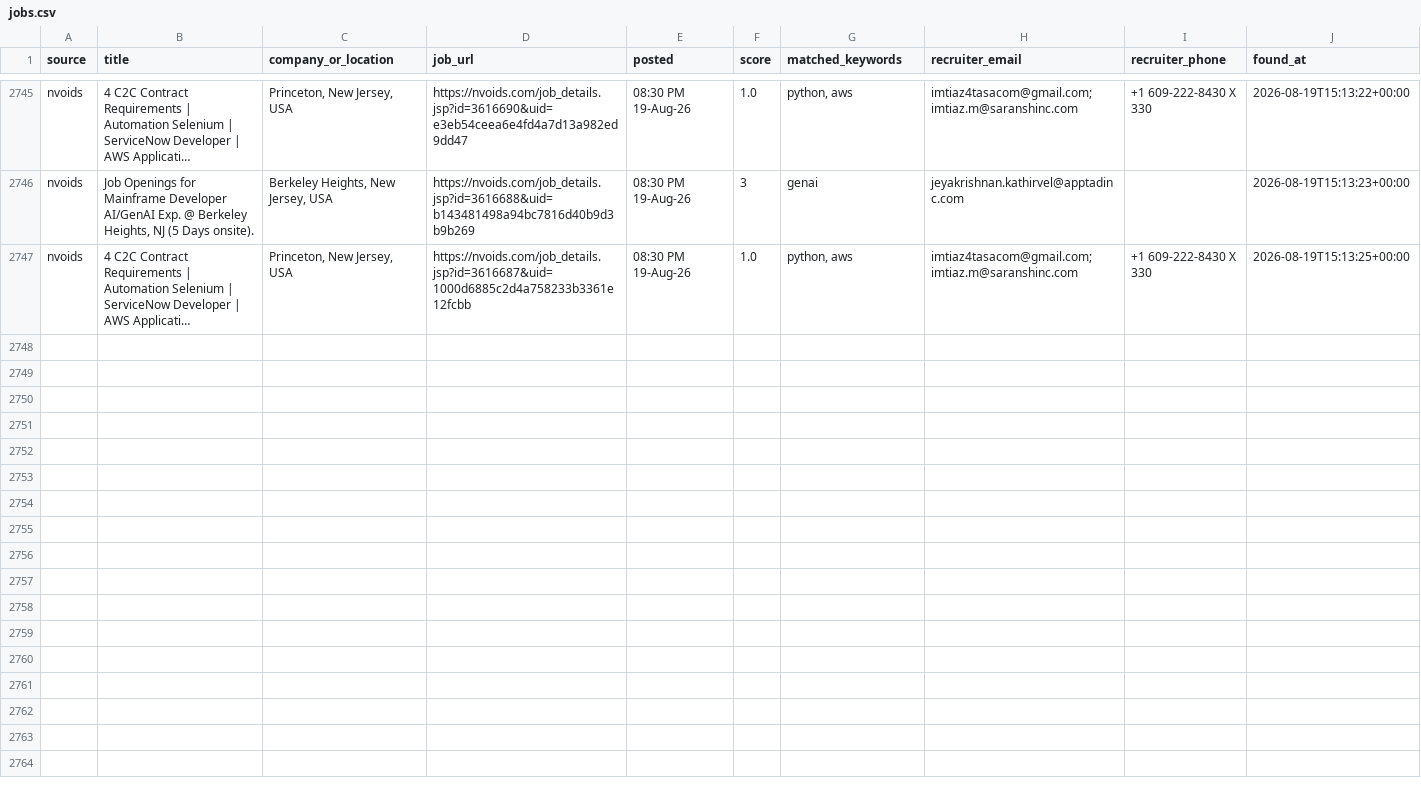
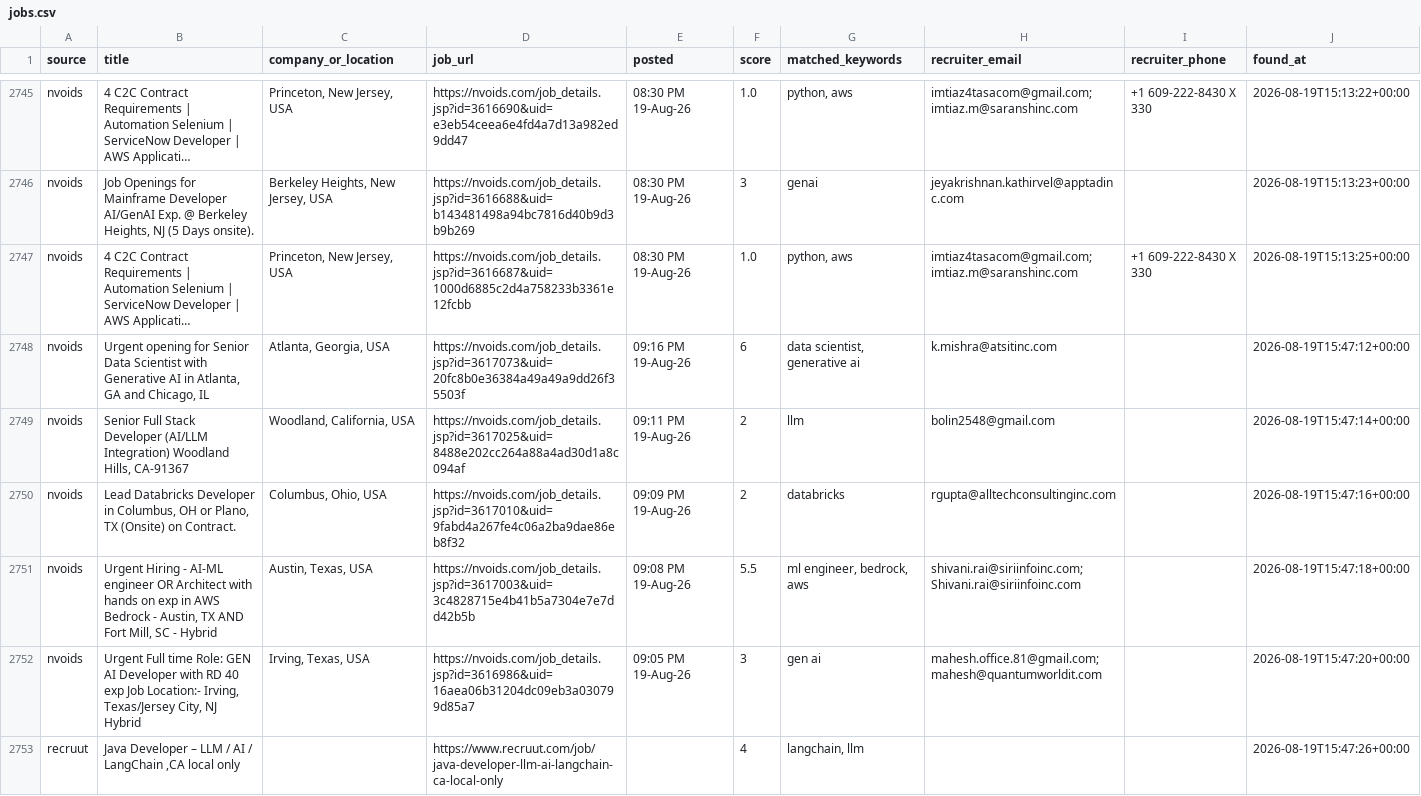
Before and after one commit to niharika2104/contract-job-tracker, a CSV file: data/jobs.csv, drawn as a sheet; only a part is shown, gaps mark what is left out; long unchanged cells end in …; the diff names each change by its address in the sheet, - before the commit and + after, or states it on an @@ line.

```diff
--- a/data/jobs.csv
+++ b/data/jobs.csv
+row 2748: nvoids | Urgent opening for Senior Data Scientist with Generative AI in Atlanta, GA and Chicago, IL | Atlanta, Georgia, USA | https://nvoids.com/job_details.jsp?id=3617073&uid=20fc8b0e36384a49a49a9dd26f35503f | 09:16 PM 19-Aug-26 | 6 | data scientist, generative ai | k.mishra@atsitinc.com |  | 2026-08-19T15:47:12+00:00
+row 2749: nvoids | Senior Full Stack Developer (AI/LLM Integration) Woodland Hills, CA-91367 | Woodland, California, USA | https://nvoids.com/job_details.jsp?id=3617025&uid=8488e202cc264a88a4ad30d1a8c094af | 09:11 PM 19-Aug-26 | 2 | llm | bolin2548@gmail.com |  | 2026-08-19T15:47:14+00:00
+row 2750: nvoids | Lead Databricks Developer in Columbus, OH or Plano, TX (Onsite) on Contract. | Columbus, Ohio, USA | https://nvoids.com/job_details.jsp?id=3617010&uid=9fabd4a267fe4c06a2ba9dae86eb8f32 | 09:09 PM 19-Aug-26 | 2 | databricks | rgupta@alltechconsultinginc.com |  | 2026-08-19T15:47:16+00:00
+row 2751: nvoids | Urgent Hiring - AI-ML engineer OR Architect with hands on exp in AWS Bedrock - Austin, TX AND Fort Mill, SC - Hybrid | Austin, Texas, USA | https://nvoids.com/job_details.jsp?id=3617003&uid=3c4828715e4b41b5a7304e7e7dd42b5b | 09:08 PM 19-Aug-26 | 5.5 | ml engineer, bedrock, aws | shivani.rai@siriinfoinc.com; Shivani.rai@siriinfoinc.com |  | 2026-08-19T15:47:18+00:00
+row 2752: nvoids | Urgent Full time Role: GEN AI Developer with RD 40 exp Job Location:- Irving, Texas/Jersey City, NJ Hybrid | Irving, Texas, USA | https://nvoids.com/job_details.jsp?id=3616986&uid=16aea06b31204dc09eb3a030799d85a7 | 09:05 PM 19-Aug-26 | 3 | gen ai | mahesh.office.81@gmail.com; mahesh@quantumworldit.com |  | 2026-08-19T15:47:20+00:00
+row 2753: recruut | Java Developer – LLM / AI / LangChain ,CA local only |  | https://www.recruut.com/job/java-developer-llm-ai-langchain-ca-local-only |  | 4 | langchain, llm |  |  | 2026-08-19T15:47:26+00:00
```
Also changed, not shown: 1 other file.
